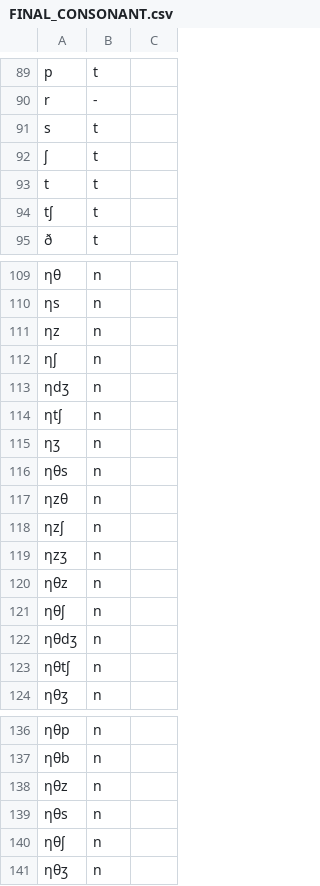
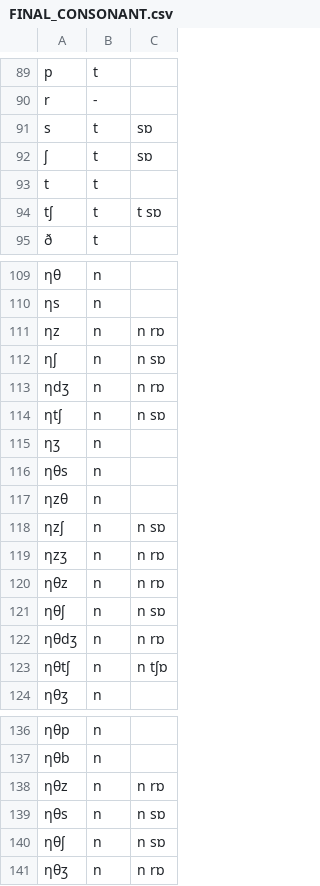
Before and after one commit to tomuhedspi/hackBKserver, a CSV file: resources/csv/FINAL_CONSONANT.csv, drawn as a sheet; only a part is shown, gaps mark what is left out; the diff covers the shown part only; the diff names each change by its address in the sheet, - before the commit and + after, or states it on an @@ line.

```diff
--- a/resources/csv/FINAL_CONSONANT.csv
+++ b/resources/csv/FINAL_CONSONANT.csv
-C91:C92: (empty)
+C91:C92: sɒ
-C94: (empty)
+C94: t sɒ
-C111: (empty)
+C111: n rɒ
-C112: (empty)
+C112: n sɒ
-C113: (empty)
+C113: n rɒ
-C114: (empty)
+C114: n sɒ
-C118: (empty)
+C118: n sɒ
-C119:C120: (empty)
+C119:C120: n rɒ
-C121: (empty)
+C121: n sɒ
-C122: (empty)
+C122: n rɒ
-C123: (empty)
+C123: n tʃɒ
-C138: (empty)
+C138: n rɒ
-C139:C140: (empty)
+C139:C140: n sɒ
-C141: (empty)
+C141: n rɒ
```
Also changed, not shown: 2 edited cells elsewhere in this file, resources/csv/VIETNAMESE_DICTIONARY.csv.
